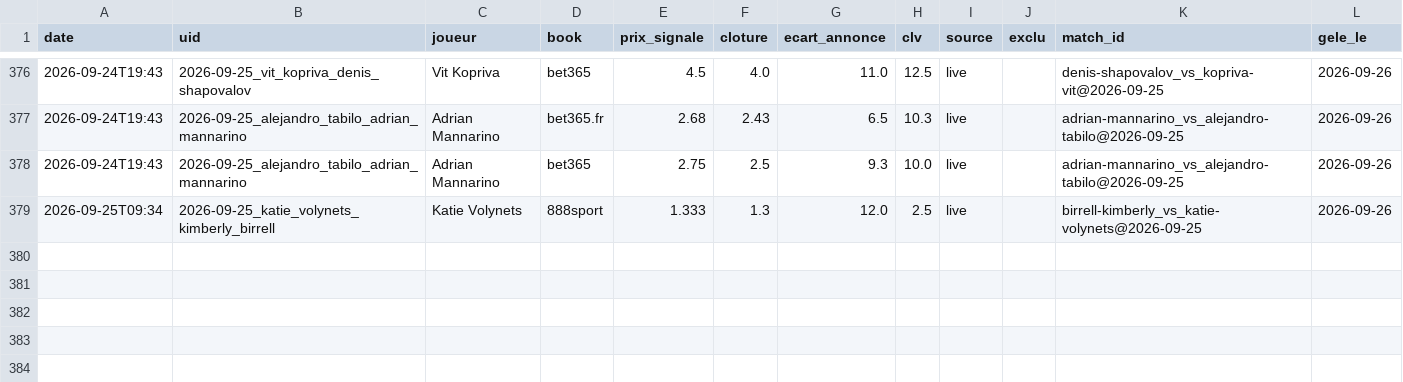
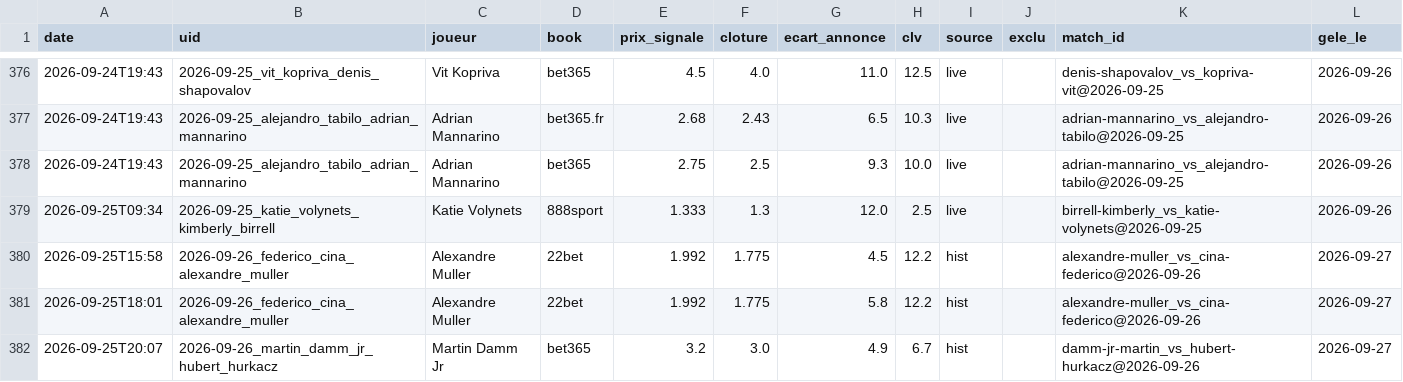
Before and after one commit to Lucas987987/Tennis-edge, a CSV file: canal_clv_detail.csv, drawn as a sheet; only a part is shown, gaps mark what is left out.

```diff
--- a/canal_clv_detail.csv
+++ b/canal_clv_detail.csv
@@ -379 +379,4 @@ date,uid,joueur,book,prix_signale,cloture,ecart_annonce,clv,source,exclu,match_i
 2026-09-25T09:34,2026-09-25_katie_volynets_kimberly_birrell,Katie Volynets,888sport,1.333,1.3,12.0,2.5,live,,birrell-kimberly_vs_katie-volynets@2026-09-25,2026-09-26
+2026-09-25T15:58,2026-09-26_federico_cina_alexandre_muller,Alexandre Muller,22bet,1.992,1.775,4.5,12.2,hist,,alexandre-muller_vs_cina-federico@2026-09-26,2026-09-27
+2026-09-25T18:01,2026-09-26_federico_cina_alexandre_muller,Alexandre Muller,22bet,1.992,1.775,5.8,12.2,hist,,alexandre-muller_vs_cina-federico@2026-09-26,2026-09-27
+2026-09-25T20:07,2026-09-26_martin_damm_jr_hubert_hurkacz,Martin Damm Jr,bet365,3.2,3.0,4.9,6.7,hist,,damm-jr-martin_vs_hubert-hurkacz@2026-09-26,2026-09-27
```
Also changed, not shown: moves_detail.csv, moves_detail_hist.csv, 7 other files.
